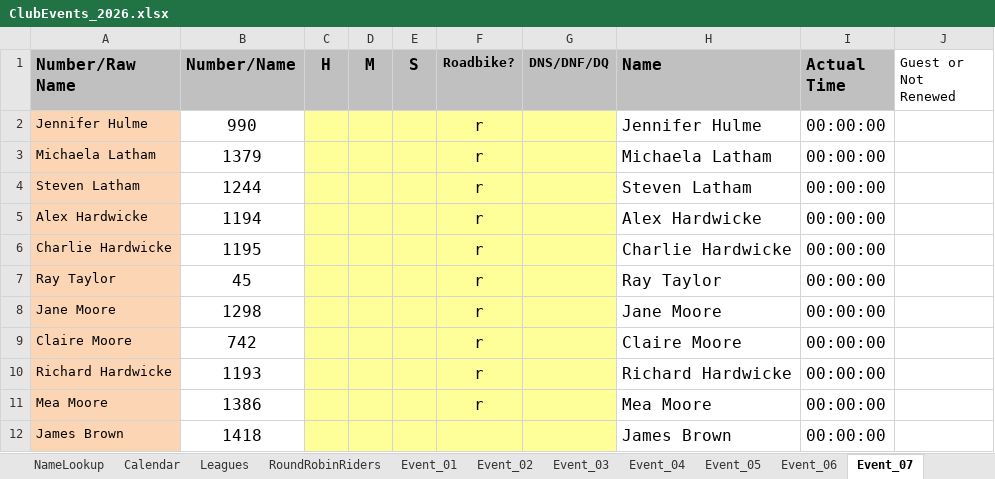
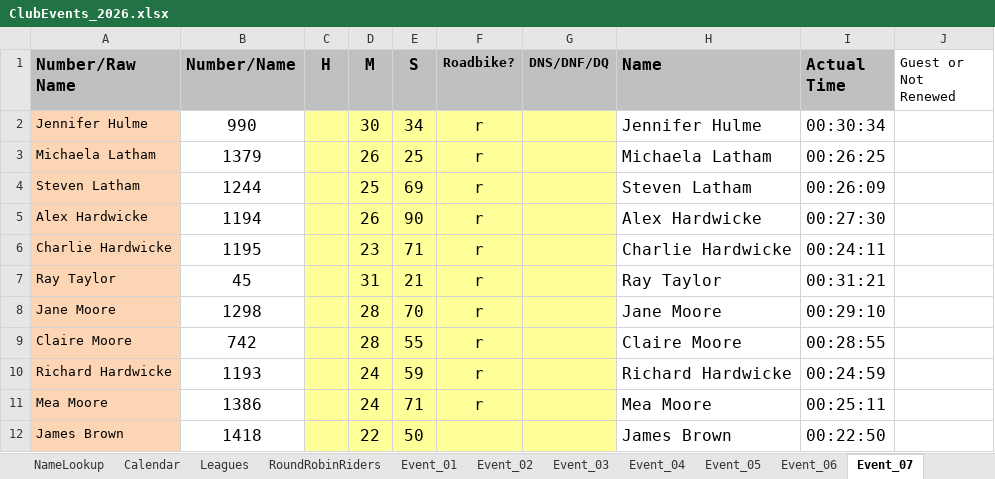
Before and after one commit to WellandValleyCC/WellandValleyCC.github.io, an Excel workbook: data/ClubEvents_2026.xlsx, sheet Event_07, drawn as a sheet; only a part is shown; values as stored, in another font and other column widths than the file's, no borders; conditional formats not drawn; the diff covers the shown part only; the diff names each change by its address in the sheet, - before the commit and + after, or states it on an @@ line.

Commit message:
Event 7 results

```diff
--- a/data/ClubEvents_2026.xlsx (sheet Event_07)
+++ b/data/ClubEvents_2026.xlsx (sheet Event_07)
-D2 (M): (empty)
+D2 (M): 30
-E2 (S): (empty)
+E2 (S): 34
-I2 (Actual Time): 00:00:00
+I2 (Actual Time): 00:30:34
-D3 (M): (empty)
+D3 (M): 26
-E3 (S): (empty)
+E3 (S): 25
-I3 (Actual Time): 00:00:00
+I3 (Actual Time): 00:26:25
-D4 (M): (empty)
+D4 (M): 25
-E4 (S): (empty)
+E4 (S): 69
-I4 (Actual Time): 00:00:00
+I4 (Actual Time): 00:26:09
-D5 (M): (empty)
+D5 (M): 26
-E5 (S): (empty)
+E5 (S): 90
-I5 (Actual Time): 00:00:00
+I5 (Actual Time): 00:27:30
-D6 (M): (empty)
+D6 (M): 23
-E6 (S): (empty)
+E6 (S): 71
-I6 (Actual Time): 00:00:00
+I6 (Actual Time): 00:24:11
-D7 (M): (empty)
+D7 (M): 31
-E7 (S): (empty)
+E7 (S): 21
-I7 (Actual Time): 00:00:00
+I7 (Actual Time): 00:31:21
-D8:D9 (M): (empty)
+D8:D9 (M): 28
-E8 (S): (empty)
+E8 (S): 70
-I8 (Actual Time): 00:00:00
+I8 (Actual Time): 00:29:10
-E9 (S): (empty)
+E9 (S): 55
-I9 (Actual Time): 00:00:00
+I9 (Actual Time): 00:28:55
-D10:D11 (M): (empty)
+D10:D11 (M): 24
-E10 (S): (empty)
+E10 (S): 59
-I10 (Actual Time): 00:00:00
+I10 (Actual Time): 00:24:59
-E11 (S): (empty)
+E11 (S): 71
-I11 (Actual Time): 00:00:00
+I11 (Actual Time): 00:25:11
-D12 (M): (empty)
+D12 (M): 22
-E12 (S): (empty)
+E12 (S): 50
-I12 (Actual Time): 00:00:00
+I12 (Actual Time): 00:22:50
```
Also changed, not shown: 3 added rows, 3 removed rows and 57 edited cells elsewhere in this sheet.
